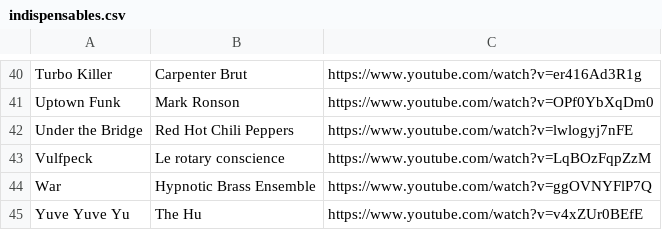
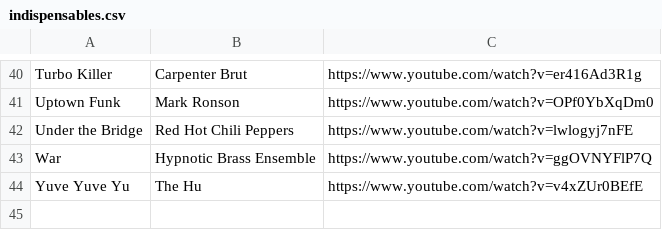
Before and after one commit to krapolyon/website, a CSV file: Partoches/indispensables.csv, drawn as a sheet; only a part is shown, gaps mark what is left out; the diff names each change by its address in the sheet, - before the commit and + after, or states it on an @@ line.

```diff
--- a/Partoches/indispensables.csv
+++ b/Partoches/indispensables.csv
-row 43: Vulfpeck | Le rotary conscience | https://www.youtube.com/watch?v=LqBOzFqpZzM
```
Also changed, not shown: Partoches/nouveaux.csv.
